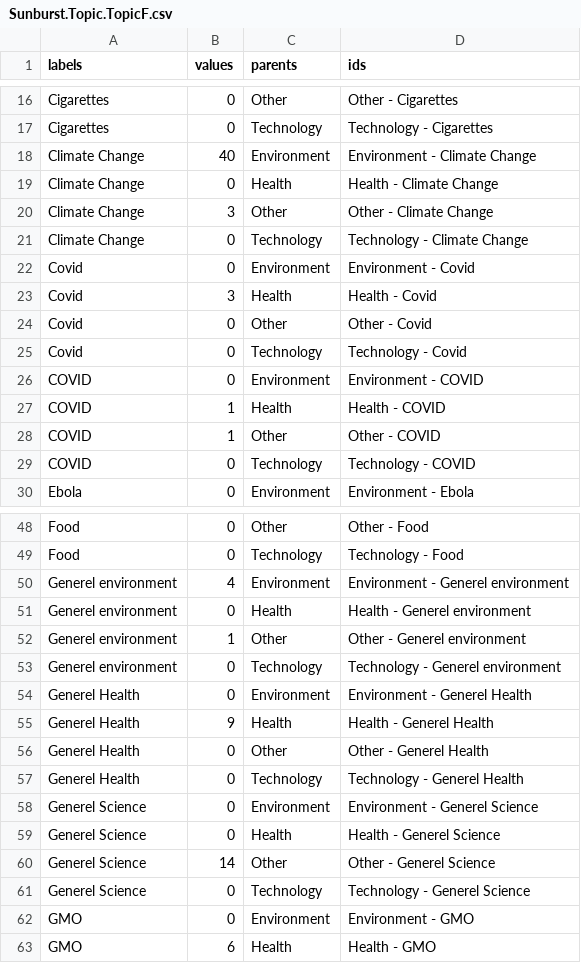
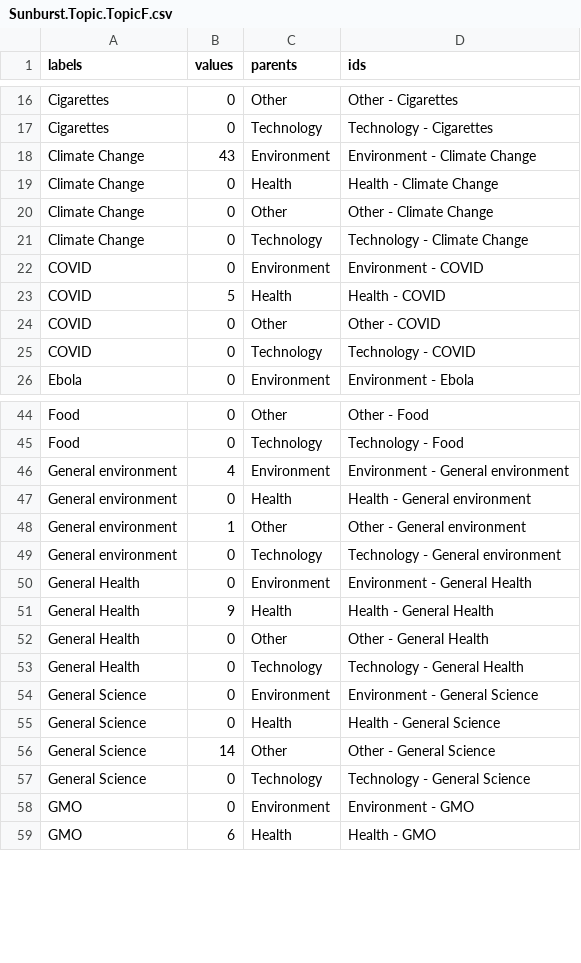
Before and after one commit to MarkWCarstensen/SciCom, a CSV file: Sunburst.Topic.TopicF.csv, drawn as a sheet; only a part is shown, gaps mark what is left out; the diff covers the shown part only.

```diff
--- a/Sunburst.Topic.TopicF.csv
+++ b/Sunburst.Topic.TopicF.csv
@@ -17,13 +17,9 @@
 "Cigarettes",0,"Technology","Technology - Cigarettes"
-"Climate Change",40,"Environment","Environment - Climate Change"
+"Climate Change",43,"Environment","Environment - Climate Change"
 "Climate Change",0,"Health","Health - Climate Change"
-"Climate Change",3,"Other","Other - Climate Change"
+"Climate Change",0,"Other","Other - Climate Change"
 "Climate Change",0,"Technology","Technology - Climate Change"
-"Covid",0,"Environment","Environment - Covid"
-"Covid",3,"Health","Health - Covid"
-"Covid",0,"Other","Other - Covid"
-"Covid",0,"Technology","Technology - Covid"
 "COVID",0,"Environment","Environment - COVID"
-"COVID",1,"Health","Health - COVID"
-"COVID",1,"Other","Other - COVID"
+"COVID",5,"Health","Health - COVID"
+"COVID",0,"Other","Other - COVID"
 "COVID",0,"Technology","Technology - COVID"
@@ -49,14 +45,14 @@
 "Food",0,"Technology","Technology - Food"
-"Generel environment",4,"Environment","Environment - Generel environment"
-"Generel environment",0,"Health","Health - Generel environment"
-"Generel environment",1,"Other","Other - Generel environment"
-"Generel environment",0,"Technology","Technology - Generel environment"
-"Generel Health",0,"Environment","Environment - Generel Health"
-"Generel Health",9,"Health","Health - Generel Health"
-"Generel Health",0,"Other","Other - Generel Health"
-"Generel Health",0,"Technology","Technology - Generel Health"
-"Generel Science",0,"Environment","Environment - Generel Science"
-"Generel Science",0,"Health","Health - Generel Science"
-"Generel Science",14,"Other","Other - Generel Science"
-"Generel Science",0,"Technology","Technology - Generel Science"
+"General environment",4,"Environment","Environment - General environment"
+"General environment",0,"Health","Health - General environment"
+"General environment",1,"Other","Other - General environment"
+"General environment",0,"Technology","Technology - General environment"
+"General Health",0,"Environment","Environment - General Health"
+"General Health",9,"Health","Health - General Health"
+"General Health",0,"Other","Other - General Health"
+"General Health",0,"Technology","Technology - General Health"
+"General Science",0,"Environment","Environment - General Science"
+"General Science",0,"Health","Health - General Science"
+"General Science",14,"Other","Other - General Science"
+"General Science",0,"Technology","Technology - General Science"
 "GMO",0,"Environment","Environment - GMO"
```
Also changed, not shown: 3 edited cells elsewhere in this file, sunburst.Emotion.TopicF.csv, sunburst.Ouput.OutputF.csv, 2 other files.
